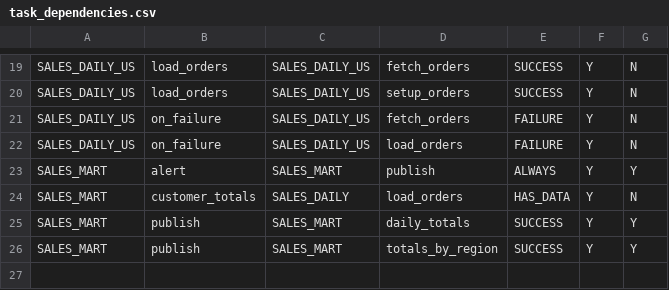
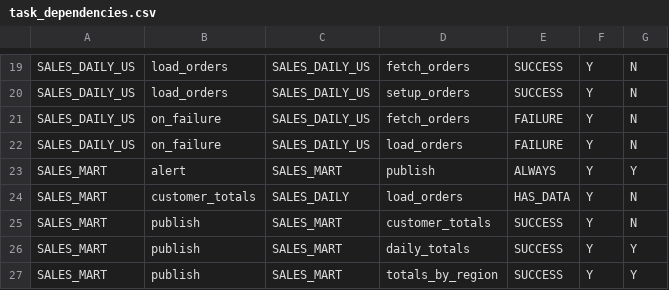
Before and after one commit to venkatcg00/etl-craft, a CSV file: docs/examples/config/task_dependencies.csv, drawn as a sheet; only a part is shown, gaps mark what is left out; the diff names each change by its address in the sheet, - before the commit and + after, or states it on an @@ line.

Commit message:
feat(engine): reserve retired configuration identities (road to 1.0.0, S5.O.2b)

```diff
--- a/docs/examples/config/task_dependencies.csv
+++ b/docs/examples/config/task_dependencies.csv
+row 25: SALES_MART | publish | SALES_MART | customer_totals | SUCCESS | Y | N
```
Also changed, not shown: 25 other files.
